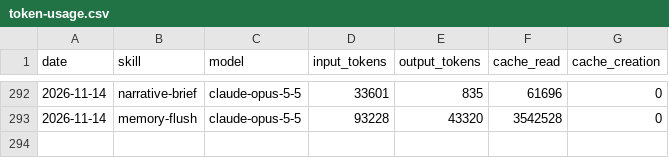
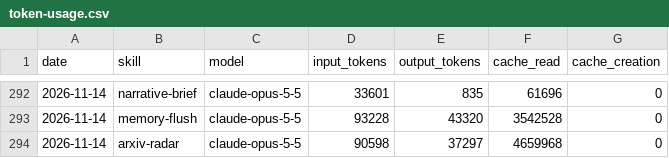
Before and after one commit to icepy/aeon-token, a CSV file: memory/token-usage.csv, drawn as a sheet; only a part is shown, gaps mark what is left out; the diff names each change by its address in the sheet, - before the commit and + after, or states it on an @@ line.

Commit message:
chore(arxiv-radar): auto-commit 2026-11-14

```diff
--- a/memory/token-usage.csv
+++ b/memory/token-usage.csv
+row 294: 2026-11-14 | arxiv-radar | claude-opus-5-5 | 90598 | 37297 | 4659968 | 0
```
Also changed, not shown: 5 other files.
